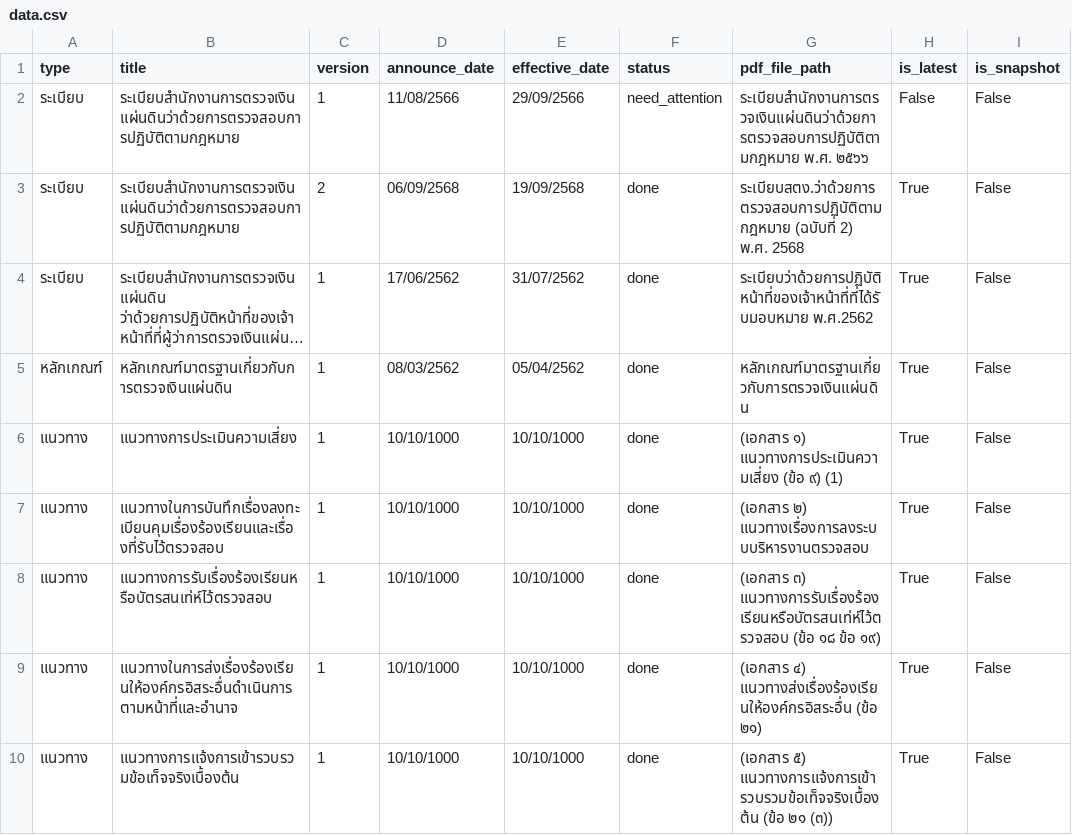
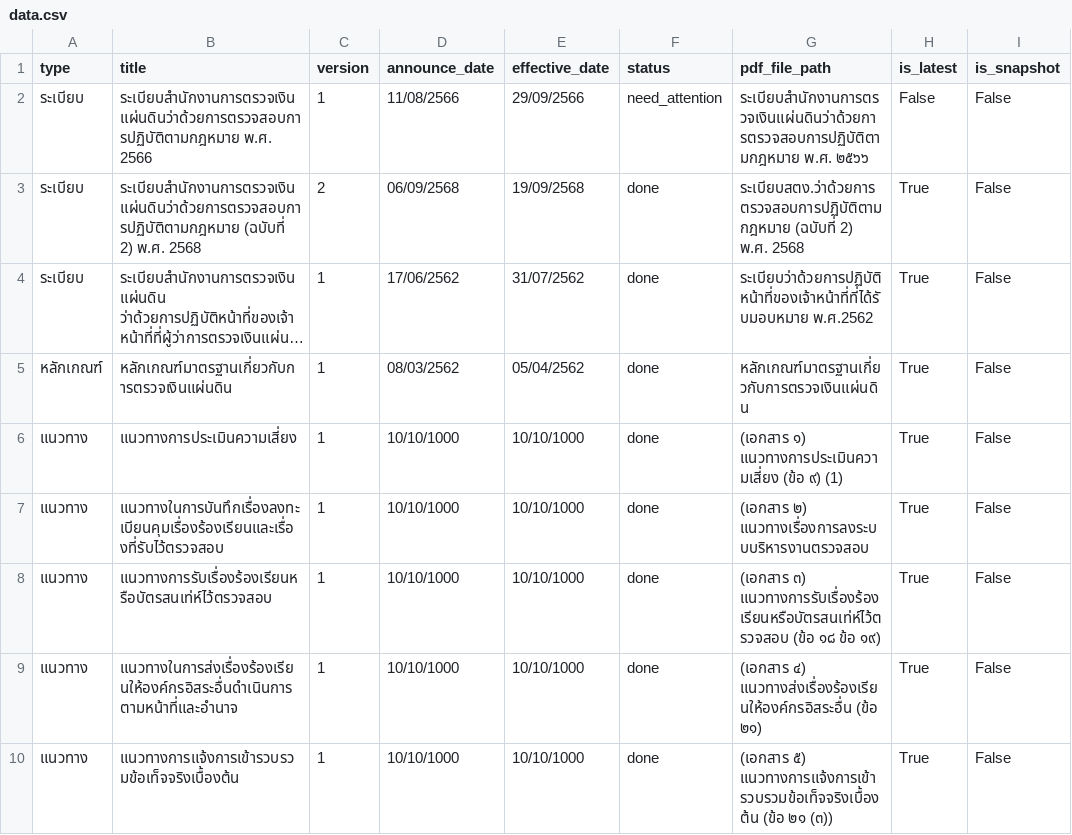
Before and after one commit to noobexee/sao_chatbot, a CSV file: apps/sao_chatbot_backend/data.csv, drawn as a sheet; only a part is shown; long unchanged cells end in …; the diff names each change by its address in the sheet, - before the commit and + after, or states it on an @@ line.

```diff
--- a/apps/sao_chatbot_backend/data.csv
+++ b/apps/sao_chatbot_backend/data.csv
-B2 (title): ระเบียบสำนักงานการตรวจเงินแผ่นดินว่าด้วยการตรวจสอบการปฏิบัติตามกฎหมาย
+B2 (title): ระเบียบสำนักงานการตรวจเงินแผ่นดินว่าด้วยการตรวจสอบการปฏิบัติตามกฎหมาย พ.ศ. 2566
-B3 (title): ระเบียบสำนักงานการตรวจเงินแผ่นดินว่าด้วยการตรวจสอบการปฏิบัติตามกฎหมาย
+B3 (title): ระเบียบสำนักงานการตรวจเงินแผ่นดินว่าด้วยการตรวจสอบการปฏิบัติตามกฎหมาย (ฉบับที่ 2) พ.ศ. 2568
```
Also changed, not shown: 49 other files.
